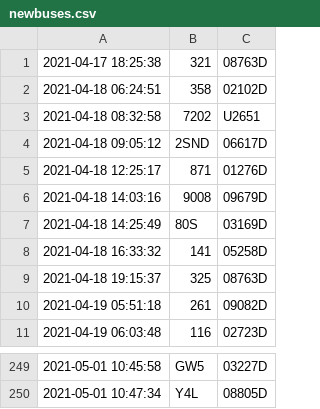
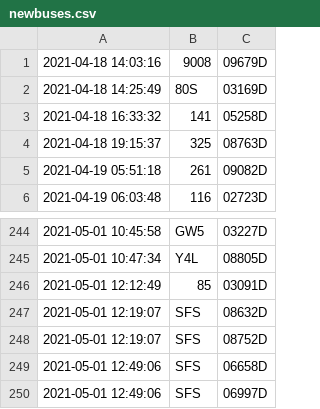
Before and after one commit to SuzhouBus/gpsdata, a CSV file: newbuses.csv, drawn as a sheet; only a part is shown, gaps mark what is left out; removed rows and columns are numbered as before the commit, all else as after; the diff names each change by its address in the sheet, - before the commit and + after, or states it on an @@ line.

Commit message:
Update gps data as of 2021-05-01 13:00:22.

```diff
--- a/newbuses.csv
+++ b/newbuses.csv
-row 1: 2021-04-17 18:25:38 | 321 | 08763D
-row 2: 2021-04-18 06:24:51 | 358 | 02102D
-row 3: 2021-04-18 08:32:58 | 7202 | U2651
-row 4: 2021-04-18 09:05:12 | 2SND | 06617D
-row 5: 2021-04-18 12:25:17 | 871 | 01276D
+row 246: 2021-05-01 12:12:49 | 85 | 03091D
+row 247: 2021-05-01 12:19:07 | SFS | 08632D
+row 248: 2021-05-01 12:19:07 | SFS | 08752D
+row 249: 2021-05-01 12:49:06 | SFS | 06658D
+row 250: 2021-05-01 12:49:06 | SFS | 06997D
```
Also changed, not shown: 7 other files.
